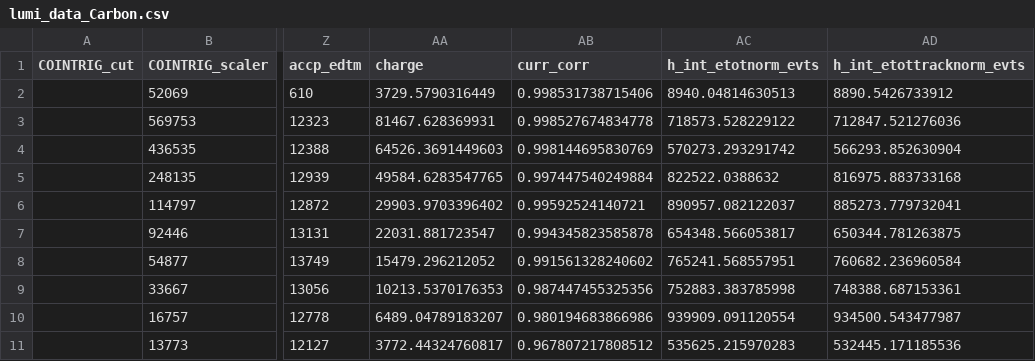
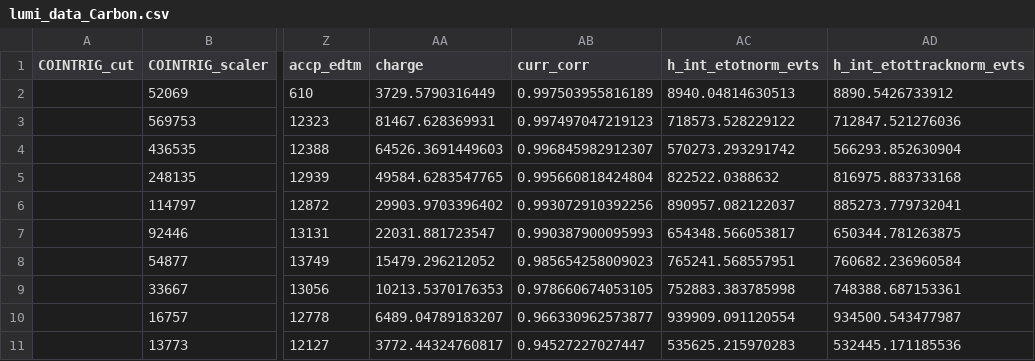
Before and after one commit to JeffersonLab/UTIL_PION, a CSV file: scripts/luminosity/OUTPUTS/Lumi9-2/pt1/lumi_data_Carbon.csv, drawn as a sheet; only a part is shown, gaps mark what is left out; the diff names each change by its address in the sheet, - before the commit and + after, or states it on an @@ line.

Commit message:
update data

```diff
--- a/scripts/luminosity/OUTPUTS/Lumi9-2/pt1/lumi_data_Carbon.csv
+++ b/scripts/luminosity/OUTPUTS/Lumi9-2/pt1/lumi_data_Carbon.csv
-AB2 (curr_corr): 0.998531738715406
+AB2 (curr_corr): 0.997503955816189
-AB3 (curr_corr): 0.998527674834778
+AB3 (curr_corr): 0.997497047219123
-AB4 (curr_corr): 0.998144695830769
+AB4 (curr_corr): 0.996845982912307
-AB5 (curr_corr): 0.997447540249884
+AB5 (curr_corr): 0.995660818424804
-AB6 (curr_corr): 0.99592524140721
+AB6 (curr_corr): 0.993072910392256
-AB7 (curr_corr): 0.994345823585878
+AB7 (curr_corr): 0.990387900095993
-AB8 (curr_corr): 0.991561328240602
+AB8 (curr_corr): 0.985654258009023
-AB9 (curr_corr): 0.987447455325356
+AB9 (curr_corr): 0.978660674053105
-AB10 (curr_corr): 0.980194683866986
+AB10 (curr_corr): 0.966330962573877
-AB11 (curr_corr): 0.967807217808512
+AB11 (curr_corr): 0.94527227027447
```
